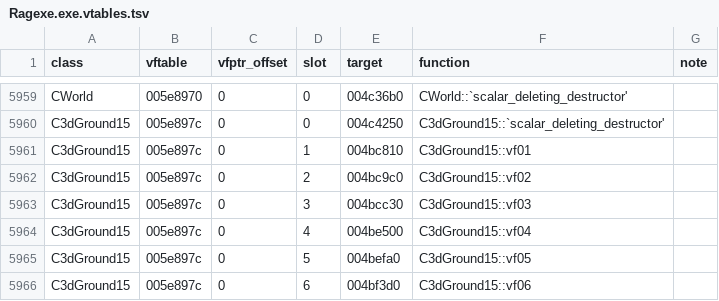
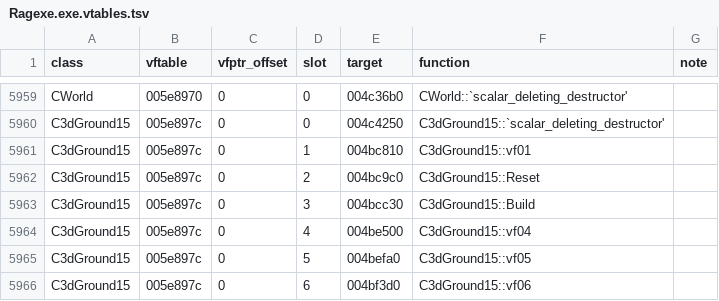
Before and after one commit to keyehzy/ragexe, a TSV file: analysis/exports/Ragexe.exe.vtables.tsv, drawn as a sheet; only a part is shown, gaps mark what is left out.

```diff
--- a/analysis/exports/Ragexe.exe.vtables.tsv
+++ b/analysis/exports/Ragexe.exe.vtables.tsv
@@ -5961,4 +5961,4 @@ C3dGround15	005e897c	0	0	004c4250	C3dGround15::`scalar_deleting_destructor'
 C3dGround15	005e897c	0	1	004bc810	C3dGround15::vf01	
-C3dGround15	005e897c	0	2	004bc9c0	C3dGround15::vf02	
-C3dGround15	005e897c	0	3	004bcc30	C3dGround15::vf03	
+C3dGround15	005e897c	0	2	004bc9c0	C3dGround15::Reset	
+C3dGround15	005e897c	0	3	004bcc30	C3dGround15::Build	
 C3dGround15	005e897c	0	4	004be500	C3dGround15::vf04	
```
Also changed, not shown: analysis/labels/inferred.classes.tsv, analysis/labels/inferred.data.tsv, 17 other files.
